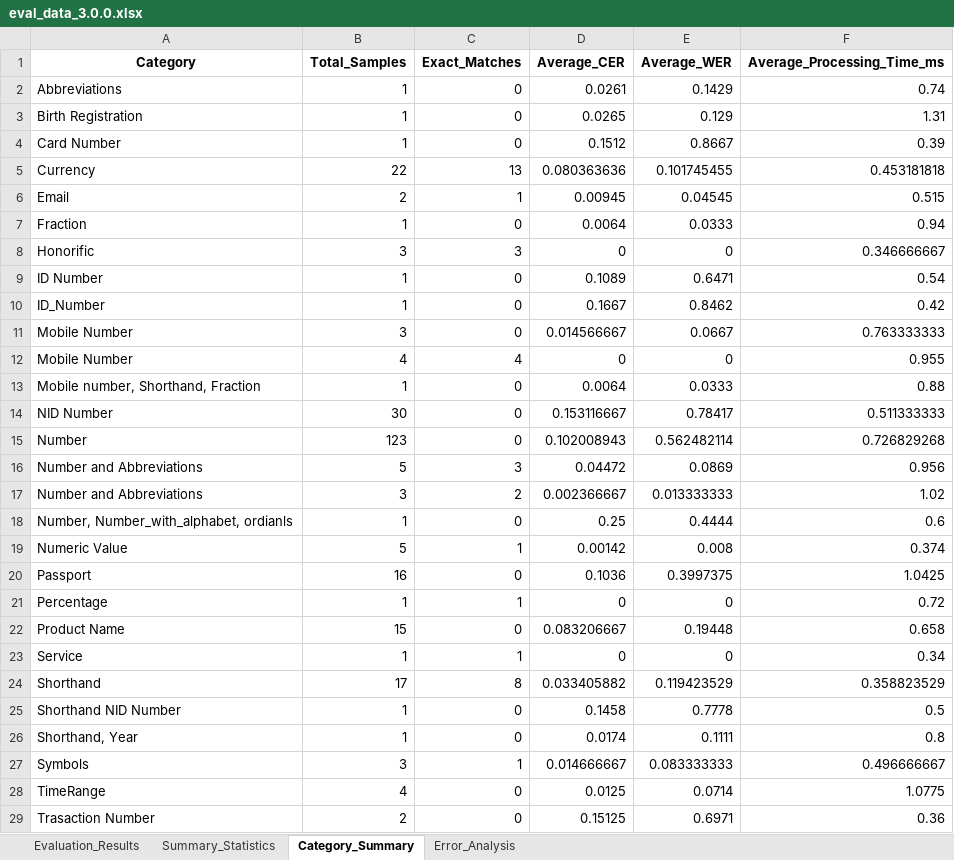
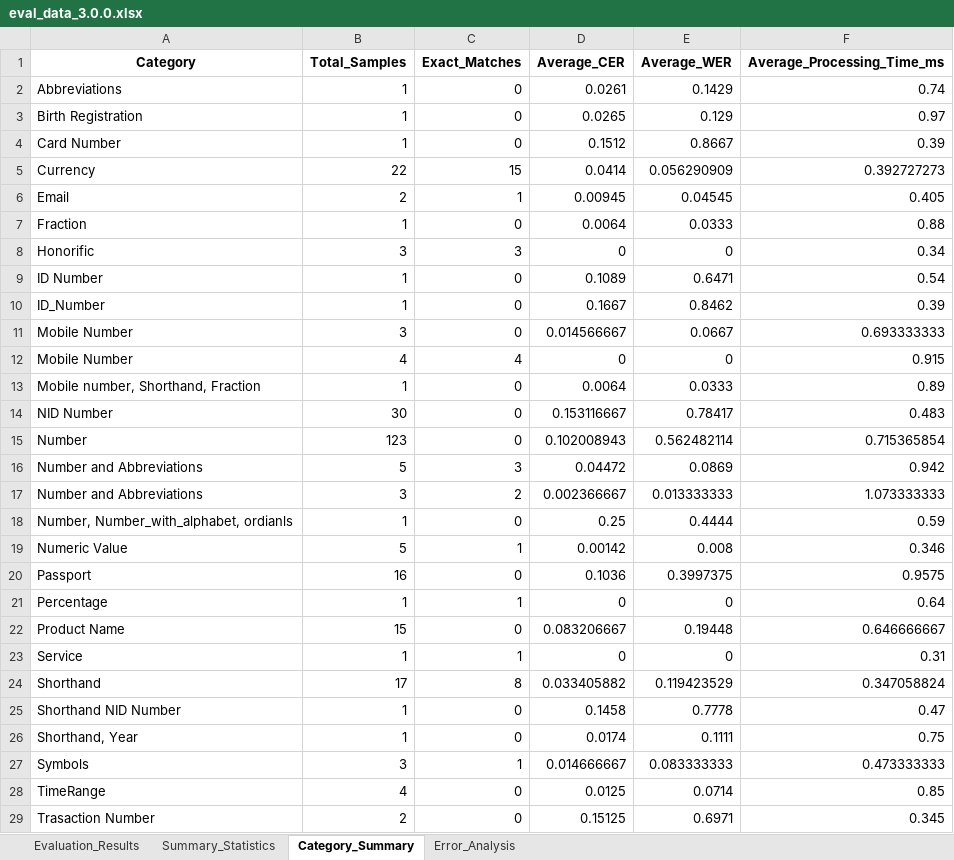
Before and after one commit to saiful9379/pybangla, an Excel workbook: pybangla/report/eval_data_3.0.0.xlsx, sheet Category_Summary, drawn as a sheet; only a part is shown; values as stored, in another font and other column widths than the file's, no borders; the diff covers the shown part only; the diff names each change by its address in the sheet, - before the commit and + after, or states it on an @@ line.

```diff
--- a/pybangla/report/eval_data_3.0.0.xlsx (sheet Category_Summary)
+++ b/pybangla/report/eval_data_3.0.0.xlsx (sheet Category_Summary)
-F3 (Average_Processing_Time_ms): 1.31
+F3 (Average_Processing_Time_ms): 0.97
-C5 (Exact_Matches): 13
+C5 (Exact_Matches): 15
-D5 (Average_CER): 0.080363636
+D5 (Average_CER): 0.0414
-E5 (Average_WER): 0.101745455
+E5 (Average_WER): 0.056290909
-F5 (Average_Processing_Time_ms): 0.453181818
+F5 (Average_Processing_Time_ms): 0.392727273
-F6 (Average_Processing_Time_ms): 0.515
+F6 (Average_Processing_Time_ms): 0.405
-F7 (Average_Processing_Time_ms): 0.94
+F7 (Average_Processing_Time_ms): 0.88
-F8 (Average_Processing_Time_ms): 0.346666667
+F8 (Average_Processing_Time_ms): 0.34
-F10 (Average_Processing_Time_ms): 0.42
+F10 (Average_Processing_Time_ms): 0.39
-F11 (Average_Processing_Time_ms): 0.763333333
+F11 (Average_Processing_Time_ms): 0.693333333
-F12 (Average_Processing_Time_ms): 0.955
+F12 (Average_Processing_Time_ms): 0.915
-F13 (Average_Processing_Time_ms): 0.88
+F13 (Average_Processing_Time_ms): 0.89
-F14 (Average_Processing_Time_ms): 0.511333333
+F14 (Average_Processing_Time_ms): 0.483
-F15 (Average_Processing_Time_ms): 0.726829268
+F15 (Average_Processing_Time_ms): 0.715365854
-F16 (Average_Processing_Time_ms): 0.956
+F16 (Average_Processing_Time_ms): 0.942
-F17 (Average_Processing_Time_ms): 1.02
+F17 (Average_Processing_Time_ms): 1.073333333
-F18 (Average_Processing_Time_ms): 0.6
+F18 (Average_Processing_Time_ms): 0.59
-F19 (Average_Processing_Time_ms): 0.374
+F19 (Average_Processing_Time_ms): 0.346
-F20 (Average_Processing_Time_ms): 1.0425
+F20 (Average_Processing_Time_ms): 0.9575
-F21 (Average_Processing_Time_ms): 0.72
+F21 (Average_Processing_Time_ms): 0.64
-F22 (Average_Processing_Time_ms): 0.658
+F22 (Average_Processing_Time_ms): 0.646666667
-F23 (Average_Processing_Time_ms): 0.34
+F23 (Average_Processing_Time_ms): 0.31
-F24 (Average_Processing_Time_ms): 0.358823529
+F24 (Average_Processing_Time_ms): 0.347058824
-F25 (Average_Processing_Time_ms): 0.5
+F25 (Average_Processing_Time_ms): 0.47
-F26 (Average_Processing_Time_ms): 0.8
+F26 (Average_Processing_Time_ms): 0.75
-F27 (Average_Processing_Time_ms): 0.496666667
+F27 (Average_Processing_Time_ms): 0.473333333
-F28 (Average_Processing_Time_ms): 1.0775
+F28 (Average_Processing_Time_ms): 0.85
-F29 (Average_Processing_Time_ms): 0.36
+F29 (Average_Processing_Time_ms): 0.345
```
Also changed, not shown: 7 edited cells elsewhere in this sheet, sheet Evaluation_Results, sheet Error_Analysis, sheet Summary_Statistics, 4 other files.
